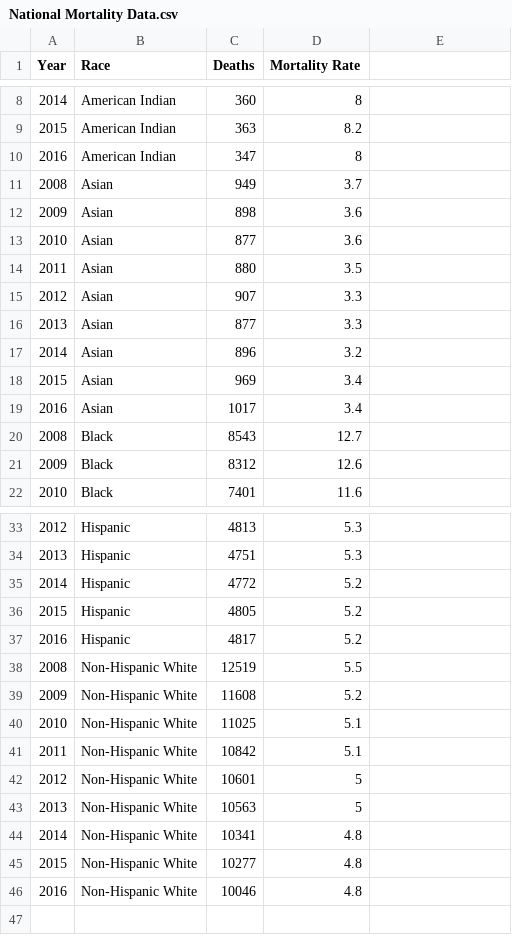
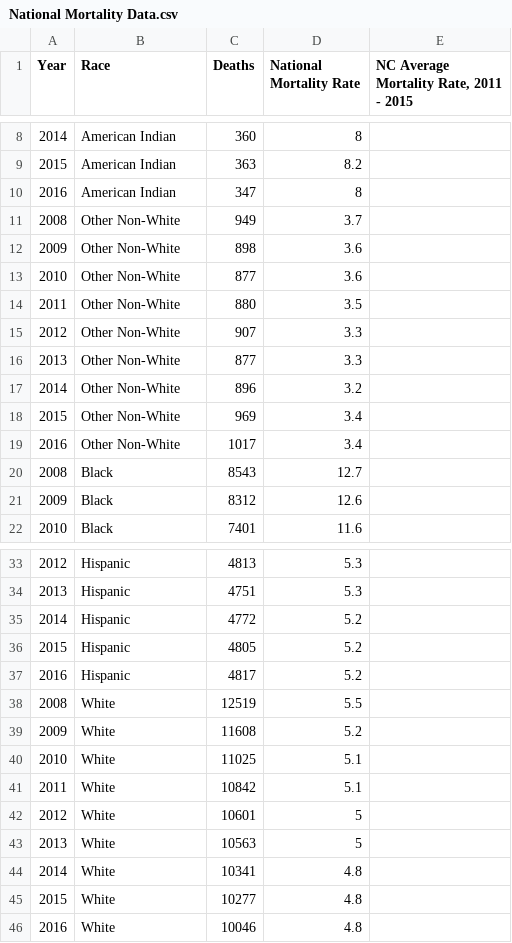
Before and after one commit to michaeltan07/440cs3, a CSV file: National Mortality Data.csv, drawn as a sheet; only a part is shown, gaps mark what is left out; the diff names each change by its address in the sheet, - before the commit and + after, or states it on an @@ line.

Commit message:
created NC vs US mortality dashboard

```diff
--- a/National Mortality Data.csv
+++ b/National Mortality Data.csv
-D1: Mortality Rate
+D1: National Mortality Rate
-E1: (empty)
+E1: NC Average Mortality Rate, 2011 - 2015
-B11:B19 (Race): Asian
+B11:B19 (Race): Other Non-White
-B38:B46 (Race): Non-Hispanic White
+B38:B46 (Race): White
```
Also changed, not shown: 4 other files.
